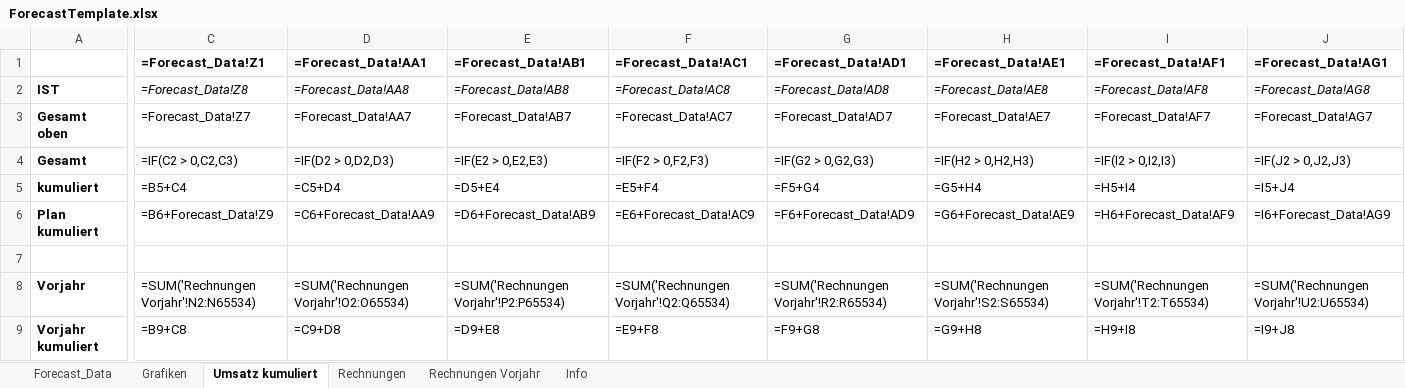
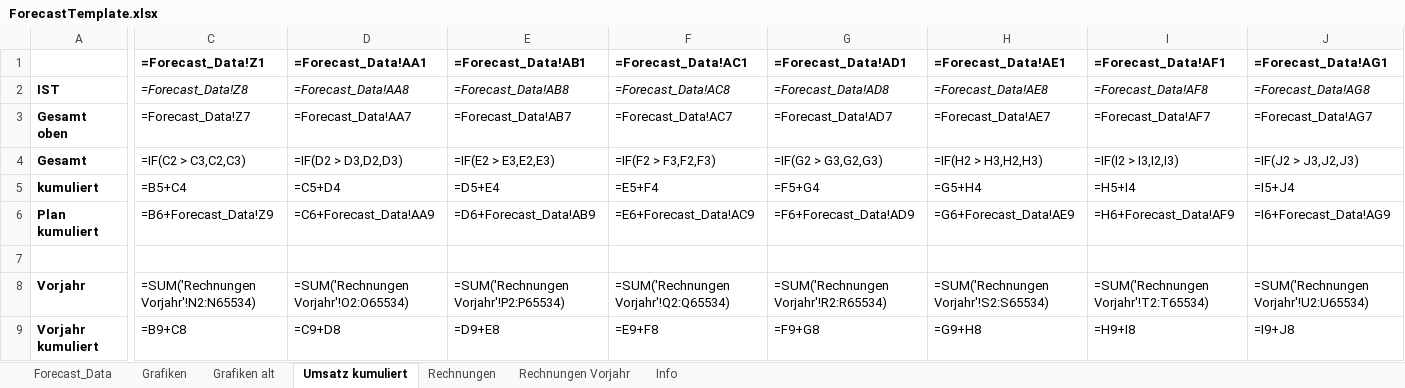
Before and after one commit to micromata/projectforge, an Excel workbook: projectforge-business/src/main/resources/officeTemplates/ForecastTemplate.xlsx, sheet Umsatz kumuliert, drawn as a sheet; only a part is shown, gaps mark what is left out; values as stored, in another font and other column widths than the file's, no borders; formulas are shown in place of their values; the diff covers the shown part only; the diff names each change by its address in the sheet, - before the commit and + after, or states it on an @@ line.

Commit message:
Orderbook: forecast improved.

```diff
--- a/projectforge-business/src/main/resources/officeTemplates/ForecastTemplate.xlsx (sheet Umsatz kumuliert)
+++ b/projectforge-business/src/main/resources/officeTemplates/ForecastTemplate.xlsx (sheet Umsatz kumuliert)
+sheet tab: Grafiken alt
-C4 (=Forecast_Data!Z1): =IF(C2 > 0,C2,C3)
+C4 (=Forecast_Data!Z1): =IF(C2 > C3,C2,C3)
-D4 (=Forecast_Data!AA1): =IF(D2 > 0,D2,D3)
+D4 (=Forecast_Data!AA1): =IF(D2 > D3,D2,D3)
-E4 (=Forecast_Data!AB1): =IF(E2 > 0,E2,E3)
+E4 (=Forecast_Data!AB1): =IF(E2 > E3,E2,E3)
-F4 (=Forecast_Data!AC1): =IF(F2 > 0,F2,F3)
+F4 (=Forecast_Data!AC1): =IF(F2 > F3,F2,F3)
-G4 (=Forecast_Data!AD1): =IF(G2 > 0,G2,G3)
+G4 (=Forecast_Data!AD1): =IF(G2 > G3,G2,G3)
-H4 (=Forecast_Data!AE1): =IF(H2 > 0,H2,H3)
+H4 (=Forecast_Data!AE1): =IF(H2 > H3,H2,H3)
-I4 (=Forecast_Data!AF1): =IF(I2 > 0,I2,I3)
+I4 (=Forecast_Data!AF1): =IF(I2 > I3,I2,I3)
-J4 (=Forecast_Data!AG1): =IF(J2 > 0,J2,J3)
+J4 (=Forecast_Data!AG1): =IF(J2 > J3,J2,J3)
```
Also changed, not shown: 3 edited cells elsewhere in this sheet, charts or pictures, 1 other file.
